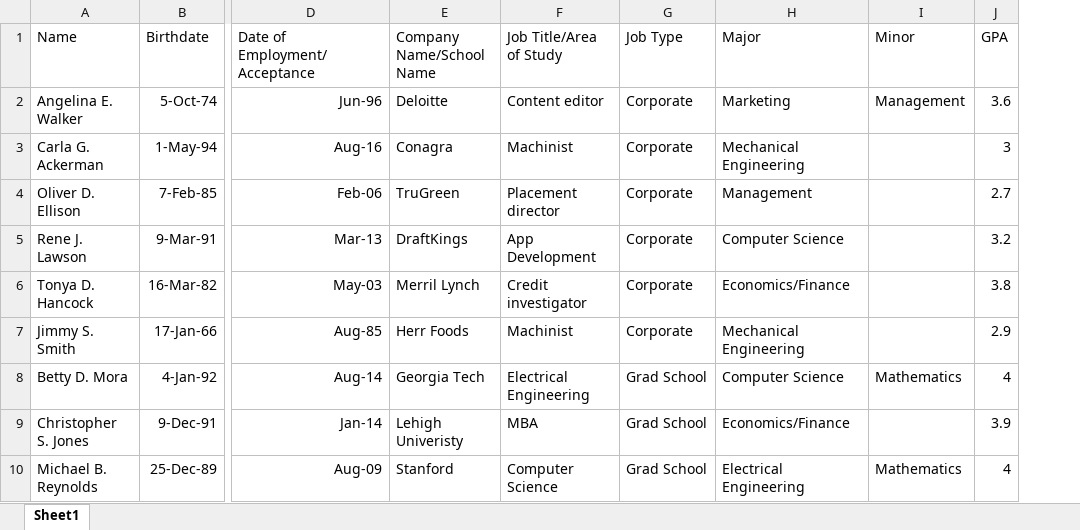
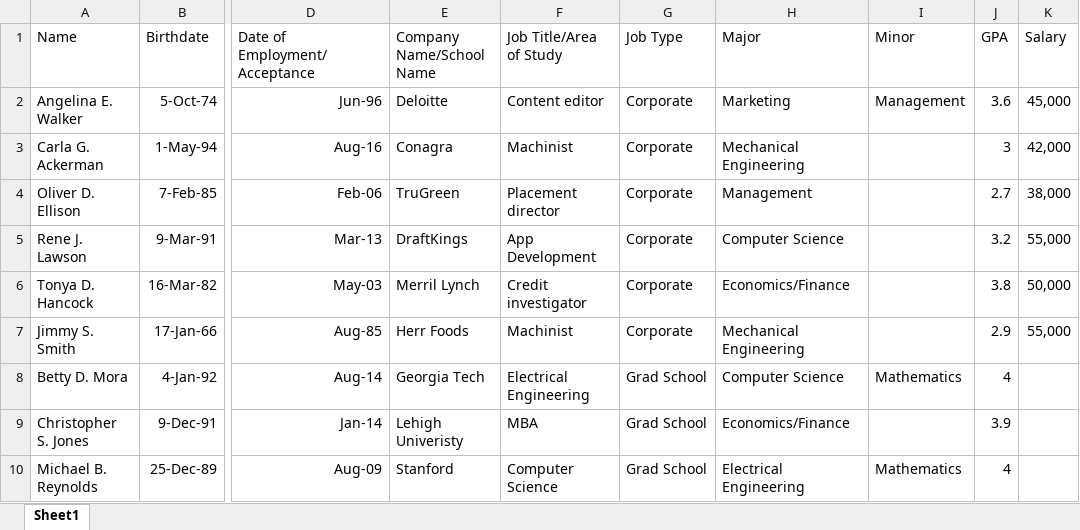
Before and after one commit to dep7/CS475-SPR20-SeniorProject, an Excel workbook: StudentShiftDB.xlsx, sheet Sheet1, drawn as a sheet; only a part is shown, gaps mark what is left out; values as stored, in another font and other column widths than the file's, no borders; the diff names each change by its address in the sheet, - before the commit and + after, or states it on an @@ line.

Commit message:
Add files via upload

```diff
--- a/StudentShiftDB.xlsx (sheet Sheet1)
+++ b/StudentShiftDB.xlsx (sheet Sheet1)
+column K (Salary), rows 2-7: 45,000 | 42,000 | 38,000 | 55,000 | 50,000 | 55,000
```
